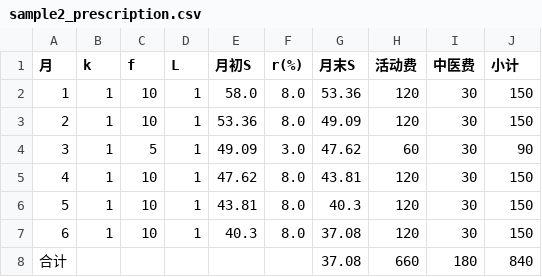
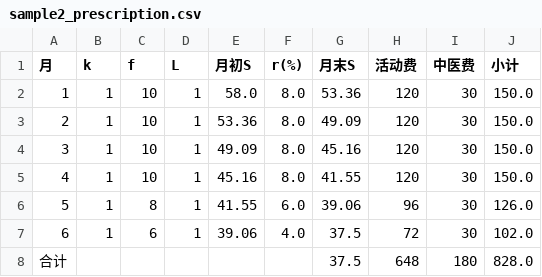
Before and after one commit to M0onesy/Mathor_2026, a CSV file: src/outputs/tables/sample2_prescription.csv, drawn as a sheet.

```diff
--- a/src/outputs/tables/sample2_prescription.csv
+++ b/src/outputs/tables/sample2_prescription.csv
@@ -1,8 +1,8 @@
 月,k,f,L,月初S,r(%),月末S,活动费,中医费,小计
-1,1,10,1,58.0,8.0,53.36,120,30,150
-2,1,10,1,53.36,8.0,49.09,120,30,150
-3,1,5,1,49.09,3.0,47.62,60,30,90
-4,1,10,1,47.62,8.0,43.81,120,30,150
-5,1,10,1,43.81,8.0,40.3,120,30,150
-6,1,10,1,40.3,8.0,37.08,120,30,150
-合计,,,,,,37.08,660,180,840
+1,1,10,1,58.0,8.0,53.36,120,30,150.0
+2,1,10,1,53.36,8.0,49.09,120,30,150.0
+3,1,10,1,49.09,8.0,45.16,120,30,150.0
+4,1,10,1,45.16,8.0,41.55,120,30,150.0
+5,1,8,1,41.55,6.0,39.06,96,30,126.0
+6,1,6,1,39.06,4.0,37.5,72,30,102.0
+合计,,,,,,37.5,648,180,828.0
```
Also changed, not shown: src/outputs/tables/Q3_batch_by_age.csv, src/outputs/tables/Q3_lambda_sweep.csv, 41 other files.
